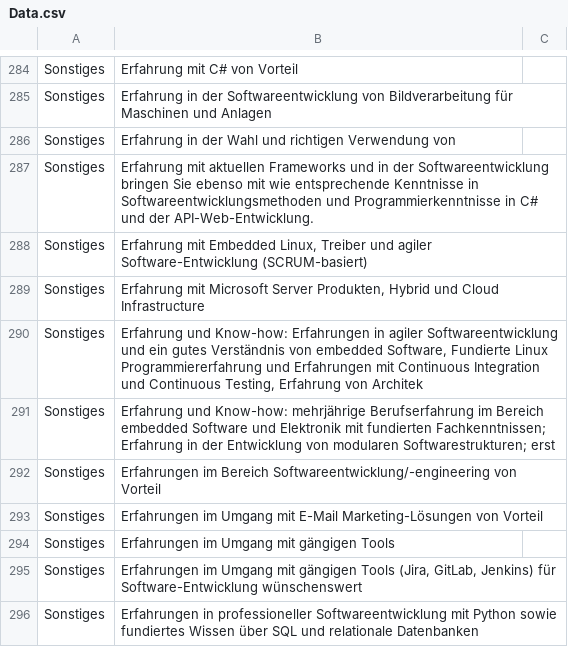
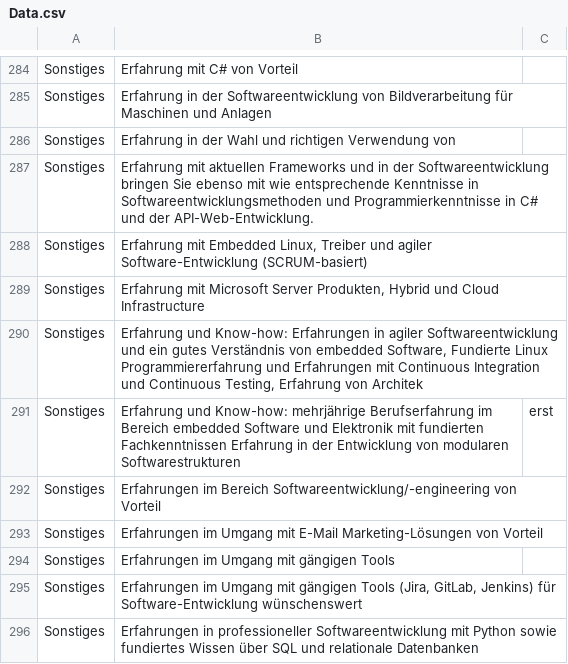
Before and after one commit to FloRunkel/AutoPart-text-classifiers, a CSV file: src/Crawling_Data/Data.csv, drawn as a sheet; only a part is shown, gaps mark what is left out.

Commit message:
Update Data.csv

```diff
--- a/src/Crawling_Data/Data.csv
+++ b/src/Crawling_Data/Data.csv
@@ -290,3 +290,3 @@ Sonstiges; Erfahrung mit Microsoft Server Produkten, Hybrid und Cloud Infrastruc
 Sonstiges; Erfahrung und Know-how: Erfahrungen in agiler Softwareentwicklung und ein gutes Verständnis von embedded Software, Fundierte Linux Programmiererfahrung und Erfahrungen mit Continuous Integration und Continuous Testing, Erfahrung von Architek
-Sonstiges;" Erfahrung und Know-how: mehrjährige Berufserfahrung im Bereich embedded Software und Elektronik mit fundierten Fachkenntnissen; Erfahrung in der Entwicklung von modularen Softwarestrukturen; erst"
+Sonstiges;Erfahrung und Know-how: mehrjährige Berufserfahrung im Bereich embedded Software und Elektronik mit fundierten Fachkenntnissen Erfahrung in der Entwicklung von modularen Softwarestrukturen; erst
 Sonstiges; Erfahrungen im Bereich Softwareentwicklung/-engineering von Vorteil
```
